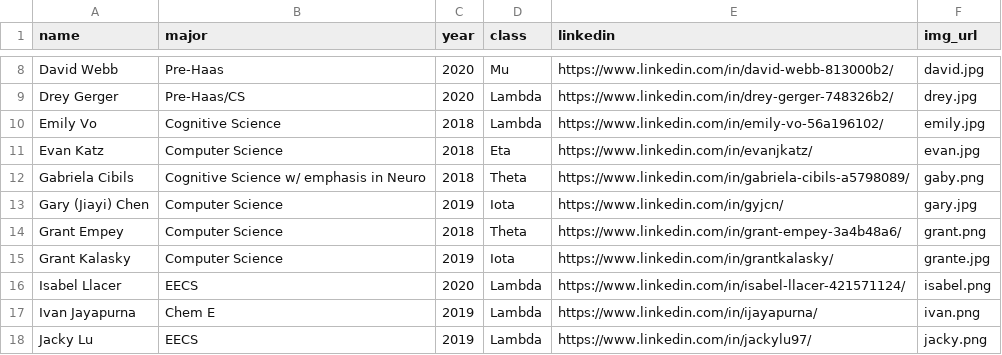
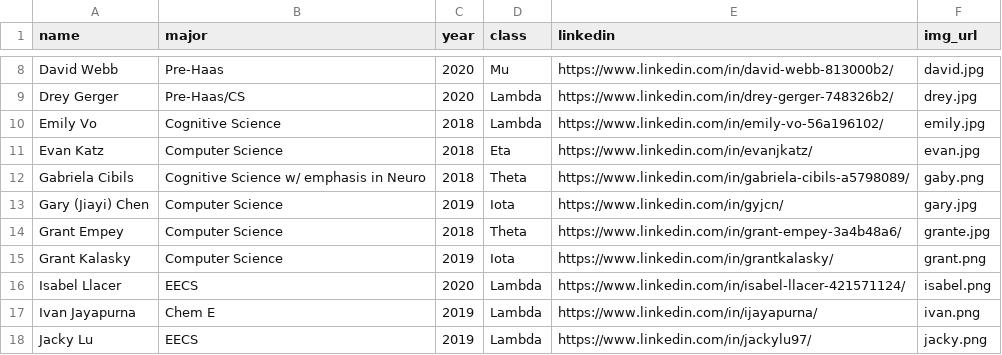
Before and after one commit to berkeleysep/sep_site, a CSV file: templates/brothers.csv, drawn as a sheet; only a part is shown, gaps mark what is left out.

Commit message:
fixed name mix up

```diff
--- a/templates/brothers.csv
+++ b/templates/brothers.csv
@@ -13,4 +13,4 @@ Gabriela Cibils,Cognitive Science w/ emphasis in Neuro,2018,Theta,https://www.li
 Gary (Jiayi) Chen,Computer Science,2019,Iota,https://www.linkedin.com/in/gyjcn/,gary.jpg
-Grant Empey,Computer Science,2018,Theta,https://www.linkedin.com/in/grant-empey-3a4b48a6/,grant.png
-Grant Kalasky,Computer Science,2019,Iota,https://www.linkedin.com/in/grantkalasky/,grante.jpg
+Grant Empey,Computer Science,2018,Theta,https://www.linkedin.com/in/grant-empey-3a4b48a6/,grante.jpg
+Grant Kalasky,Computer Science,2019,Iota,https://www.linkedin.com/in/grantkalasky/,grant.png
 Isabel Llacer,EECS,2020,Lambda,https://www.linkedin.com/in/isabel-llacer-421571124/,isabel.png
```
Also changed, not shown: 1 other file.
